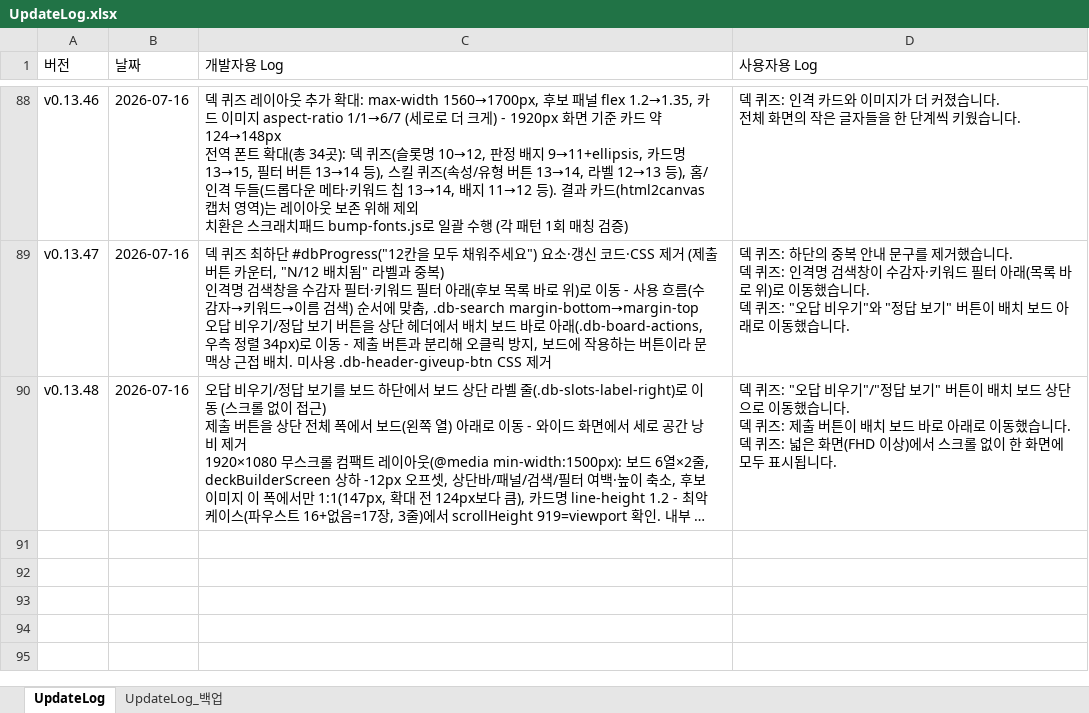
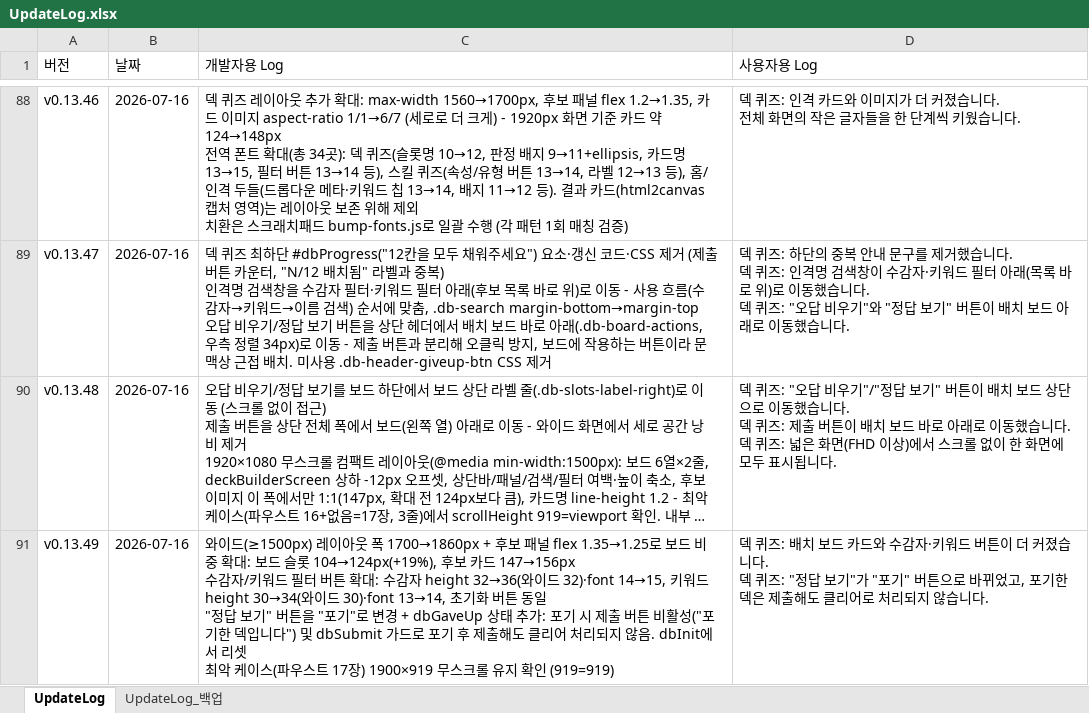
Before and after one commit to ilyoon98/limquiz, an Excel workbook: UpdateLog.xlsx, sheet UpdateLog, drawn as a sheet; only a part is shown, gaps mark what is left out; long unchanged cells end in …; values as stored, in another font and other column widths than the file's, no borders; ↵ is a line break in a cell; the diff names each change by its address in the sheet, - before the commit and + after, or states it on an @@ line.

```diff
--- a/UpdateLog.xlsx (sheet UpdateLog)
+++ b/UpdateLog.xlsx (sheet UpdateLog)
+row 91: v0.13.49 | 2026-07-16 | 와이드(≥1500px) 레이아웃 폭 1700→1860px + 후보 패널 flex 1.35→1.25로 보드 비중 확대: 보드 슬롯 104→124px(+19%), 후보 카드 147→156px ↵ 수감자/키워드 필터 버튼 확대: 수감자 height 32→36(와이드 32)·font 14→15, 키워드 height 30→34(와이드 30)·font 13→14, 초기화 버튼 동일 ↵ "정답 보기" 버튼을 "포기"로 변경 + dbGaveUp 상태 추가: 포기 시 제출 버튼 비활성("포기한 덱입니다") 및 dbSubmit 가드로 포기 후 제출해도 클리어 처리되지 않음. dbInit에서 리셋 ↵ 최악 케이스(파우스트 17장) 1900×919 무스크롤 유지 확인 (919=919) | 덱 퀴즈: 배치 보드 카드와 수감자·키워드 버튼이 더 커졌습니다. ↵ 덱 퀴즈: "정답 보기"가 "포기" 버튼으로 바뀌었고, 포기한 덱은 제출해도 클리어로 처리되지 않습니다.
```
Also changed, not shown: 1 other file.
